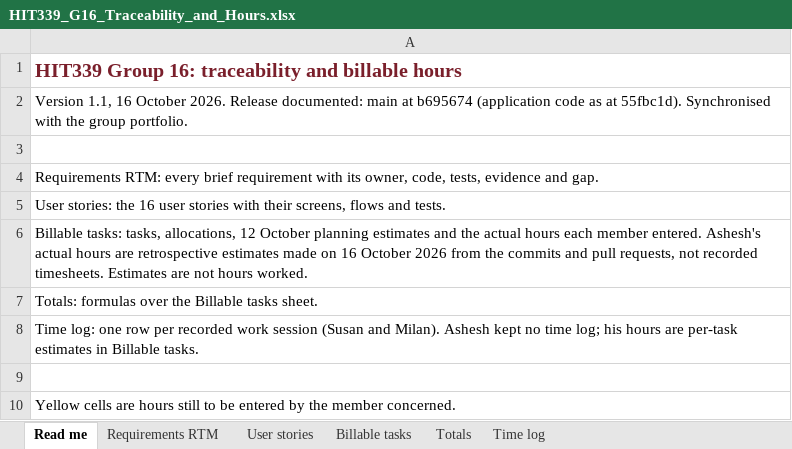
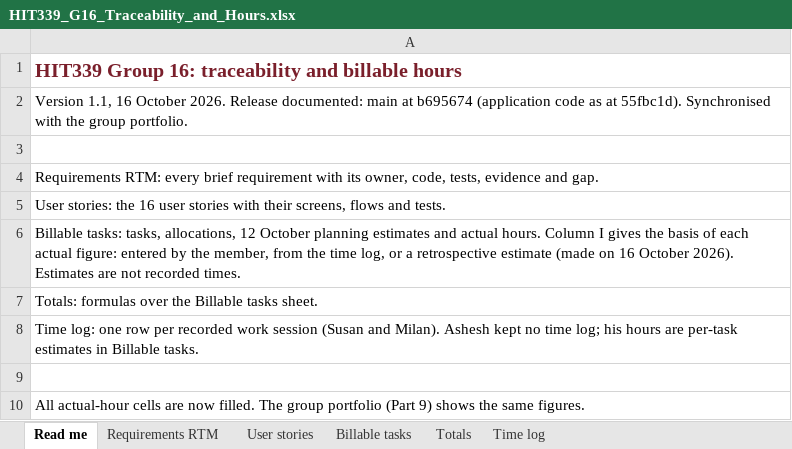
Before and after one commit to Aseshlfc/HIT339_ASSIGNMENT2_S381281_ASHESH-2, an Excel workbook: docs/HIT339_G16_Traceability_and_Hours.xlsx, sheet Read me, drawn as a sheet; values as stored, in another font and other column widths than the file's, no borders; the diff names each change by its address in the sheet, - before the commit and + after, or states it on an @@ line.

```diff
--- a/docs/HIT339_G16_Traceability_and_Hours.xlsx (sheet Read me)
+++ b/docs/HIT339_G16_Traceability_and_Hours.xlsx (sheet Read me)
-A6: …estimates and the actual hours each member entered. Ashesh's actual hours are retrospective estimates made on 16 October 2026 from the commits and pull requests, not recorded timesheets. Estimates are not hours worked.
+A6: …estimates and actual hours. Column I gives the basis of each actual figure: entered by the member, from the time log, or a retrospective estimate (made on 16 October 2026). Estimates are not recorded times.
-A10: Yellow cells are hours still to be entered by the member concerned.
+A10: All actual-hour cells are now filled. The group portfolio (Part 9) shows the same figures.
```
Also changed, not shown: sheet Billable tasks, sheet Totals, sheet Requirements RTM.
